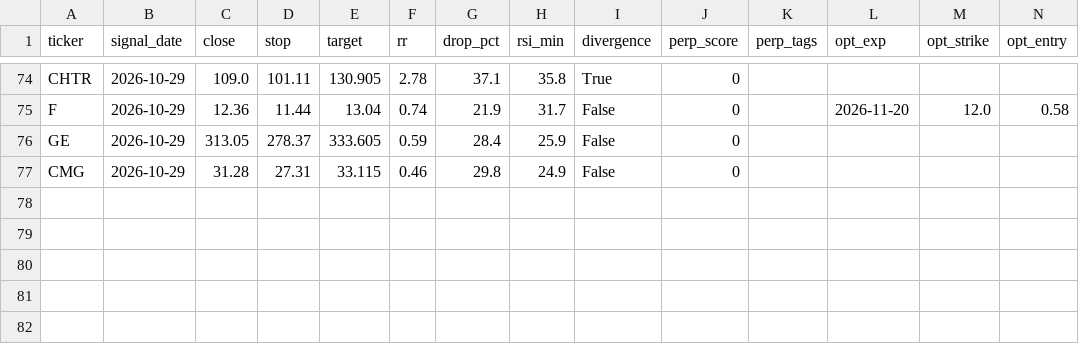
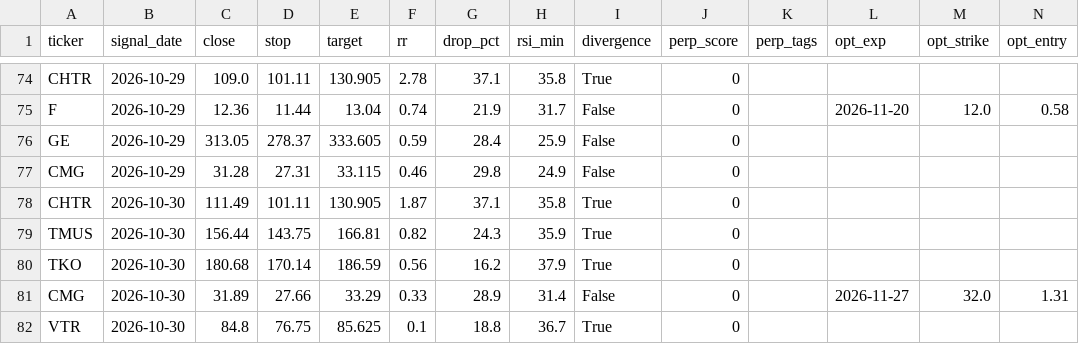
Before and after one commit to asrarabha8-cmyk/macdscanner, a CSV file: logs/bottom/signals.csv, drawn as a sheet; only a part is shown, gaps mark what is left out; the diff names each change by its address in the sheet, - before the commit and + after, or states it on an @@ line.

Commit message:
bottom + perp snapshot 2026-10-31

```diff
--- a/logs/bottom/signals.csv
+++ b/logs/bottom/signals.csv
+row 78: CHTR | 2026-10-30 | 111.49 | 101.11 | 130.905 | 1.87 | 37.1 | 35.8 | True | 0
+row 79: TMUS | 2026-10-30 | 156.44 | 143.75 | 166.81 | 0.82 | 24.3 | 35.9 | True | 0
+row 80: TKO | 2026-10-30 | 180.68 | 170.14 | 186.59 | 0.56 | 16.2 | 37.9 | True | 0
+row 81: CMG | 2026-10-30 | 31.89 | 27.66 | 33.29 | 0.33 | 28.9 | 31.4 | False | 0 |  | 2026-11-27 | 32.0 | 1.31
+row 82: VTR | 2026-10-30 | 84.8 | 76.75 | 85.625 | 0.1 | 18.8 | 36.7 | True | 0
```
Also changed, not shown: 2 other files.
